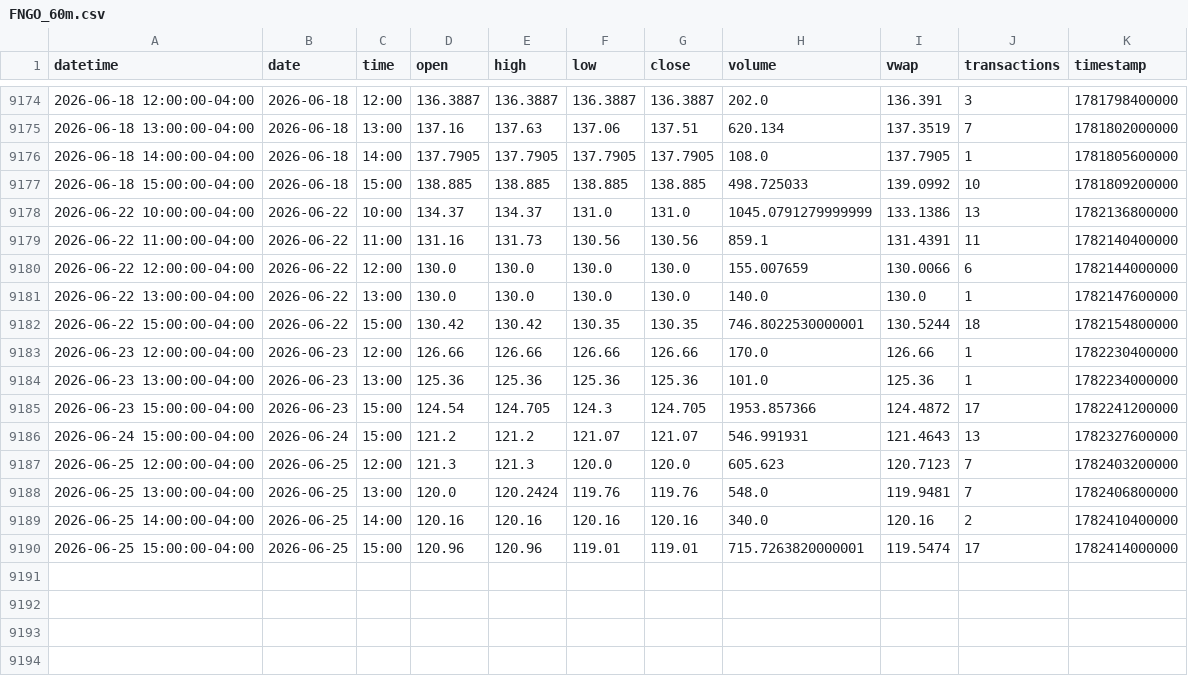
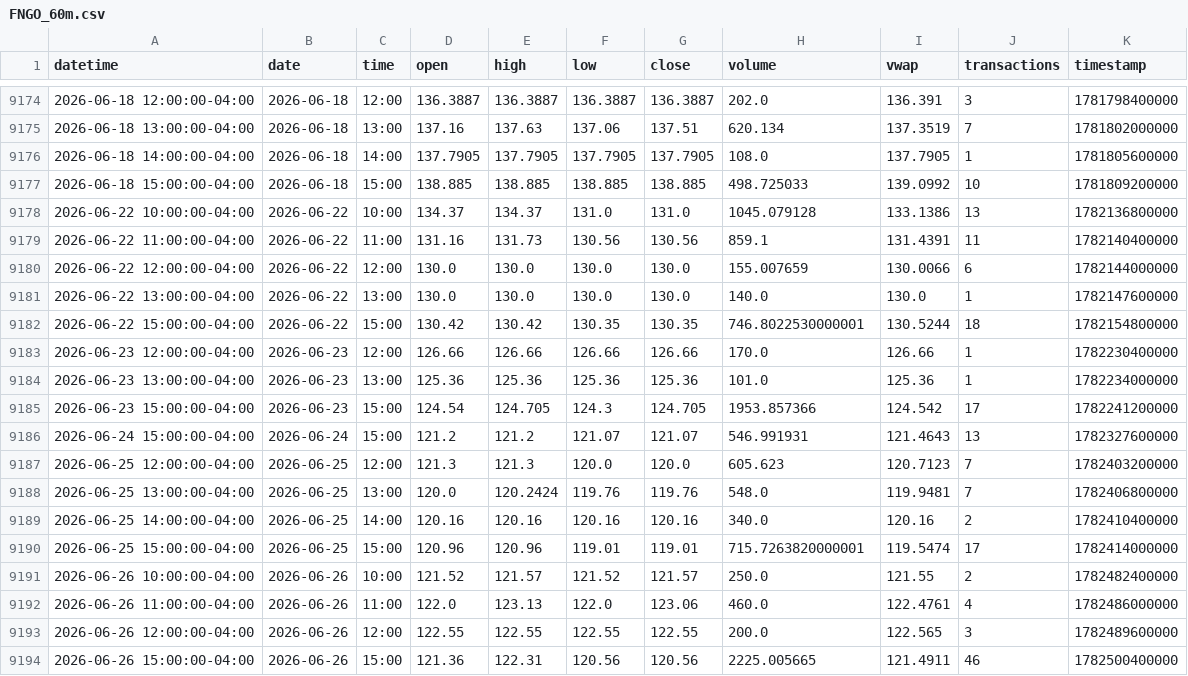
Before and after one commit to mjo156-ship-it/Market-Signals, a CSV file: data/polygon/FNGO_60m.csv, drawn as a sheet; only a part is shown, gaps mark what is left out.

```diff
--- a/data/polygon/FNGO_60m.csv
+++ b/data/polygon/FNGO_60m.csv
@@ -9177,3 +9177,3 @@ datetime,date,time,open,high,low,close,volume,vwap,transactions,timestamp
 2026-06-18 15:00:00-04:00,2026-06-18,15:00,138.885,138.885,138.885,138.885,498.725033,139.0992,10,1781809200000
-2026-06-22 10:00:00-04:00,2026-06-22,10:00,134.37,134.37,131.0,131.0,1045.0791279999999,133.1386,13,1782136800000
+2026-06-22 10:00:00-04:00,2026-06-22,10:00,134.37,134.37,131.0,131.0,1045.079128,133.1386,13,1782136800000
 2026-06-22 11:00:00-04:00,2026-06-22,11:00,131.16,131.73,130.56,130.56,859.1,131.4391,11,1782140400000
@@ -9184,3 +9184,3 @@ datetime,date,time,open,high,low,close,volume,vwap,transactions,timestamp
 2026-06-23 13:00:00-04:00,2026-06-23,13:00,125.36,125.36,125.36,125.36,101.0,125.36,1,1782234000000
-2026-06-23 15:00:00-04:00,2026-06-23,15:00,124.54,124.705,124.3,124.705,1953.857366,124.4872,17,1782241200000
+2026-06-23 15:00:00-04:00,2026-06-23,15:00,124.54,124.705,124.3,124.705,1953.857366,124.542,17,1782241200000
 2026-06-24 15:00:00-04:00,2026-06-24,15:00,121.2,121.2,121.07,121.07,546.991931,121.4643,13,1782327600000
@@ -9190 +9190,5 @@ datetime,date,time,open,high,low,close,volume,vwap,transactions,timestamp
 2026-06-25 15:00:00-04:00,2026-06-25,15:00,120.96,120.96,119.01,119.01,715.7263820000001,119.5474,17,1782414000000
+2026-06-26 10:00:00-04:00,2026-06-26,10:00,121.52,121.57,121.52,121.57,250.0,121.55,2,1782482400000
+2026-06-26 11:00:00-04:00,2026-06-26,11:00,122.0,123.13,122.0,123.06,460.0,122.4761,4,1782486000000
+2026-06-26 12:00:00-04:00,2026-06-26,12:00,122.55,122.55,122.55,122.55,200.0,122.565,3,1782489600000
+2026-06-26 15:00:00-04:00,2026-06-26,15:00,121.36,122.31,120.56,120.56,2225.005665,121.4911,46,1782500400000
```
Also changed, not shown: data/polygon/BTCUSD_60m.csv, data/polygon/CTA_60m.csv, 34 other files.
